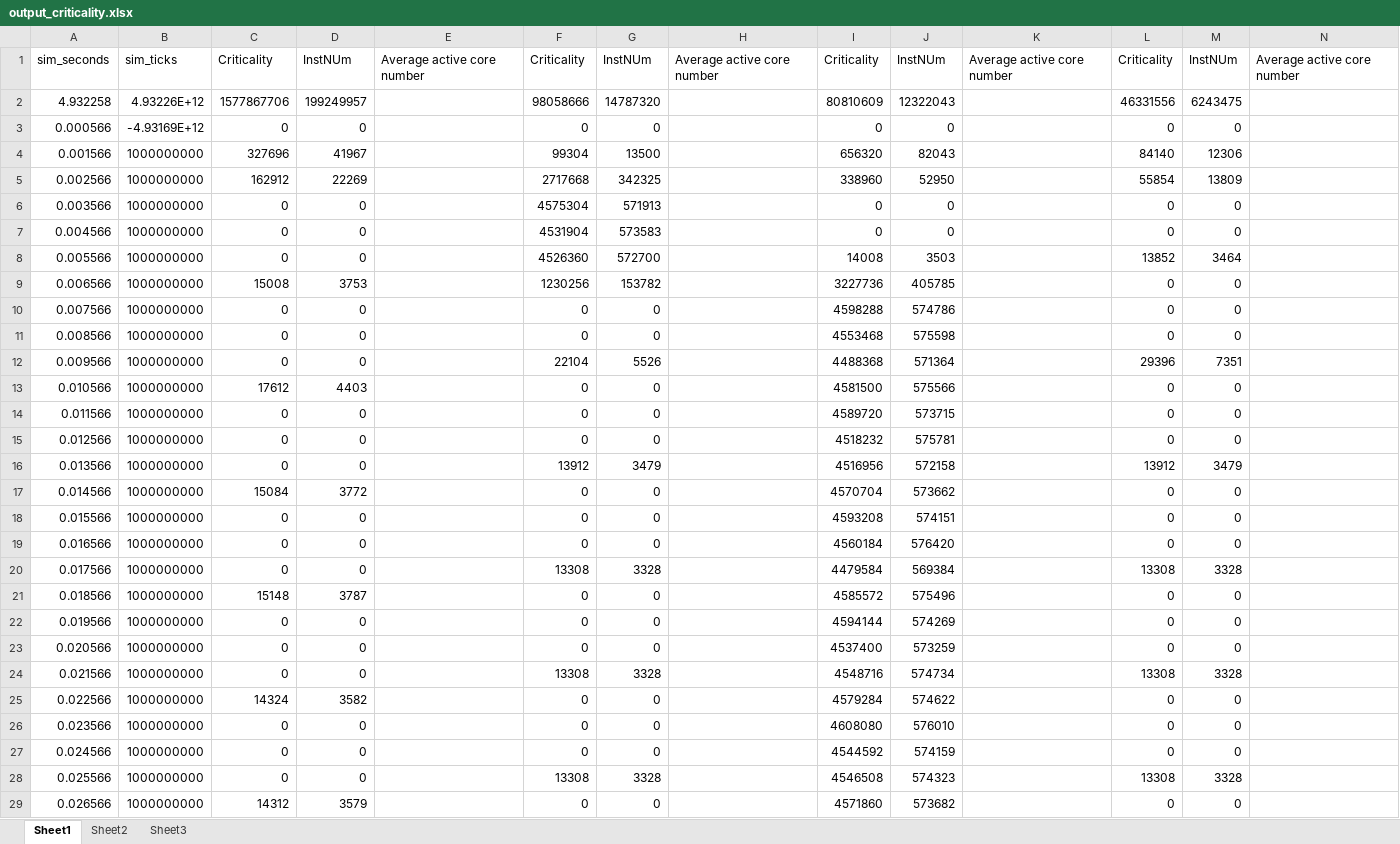
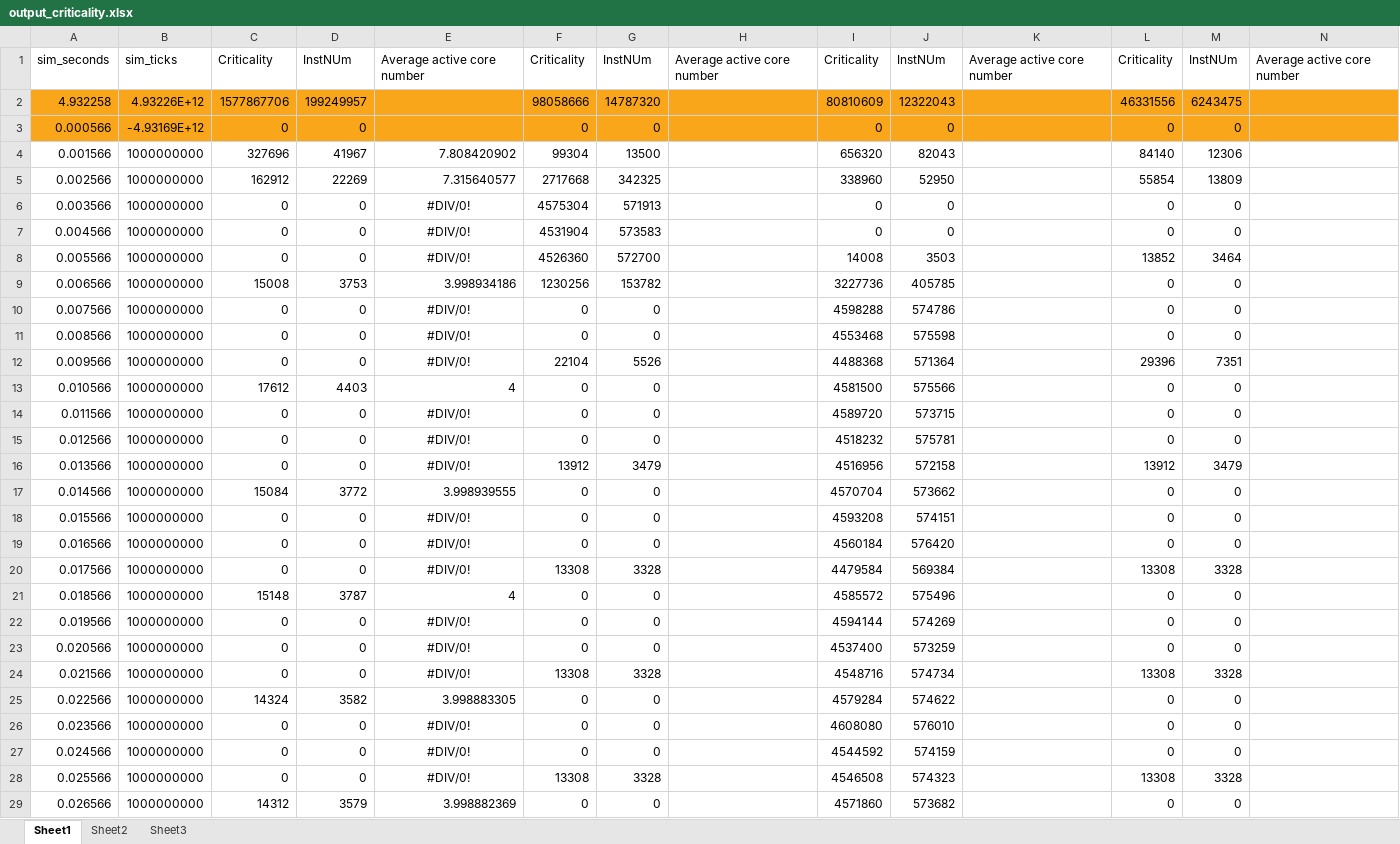
Before and after one commit to dragonswordsman/CE_453_Project_2, an Excel workbook: Prj_2_results/8_core/output_criticality.xlsx, sheet Sheet1, drawn as a sheet; only a part is shown; values as stored, in another font and other column widths than the file's, no borders; the diff covers the shown part only; the diff names each change by its address in the sheet, - before the commit and + after, or states it on an @@ line.

Commit message:
marked the wired lines in the new table

```diff
--- a/Prj_2_results/8_core/output_criticality.xlsx (sheet Sheet1)
+++ b/Prj_2_results/8_core/output_criticality.xlsx (sheet Sheet1)
-A2:N3 fill: none
+A2:N3 fill: #FAA61A
-E4: (empty)
+E4: 7.808420902
-E5: (empty)
+E5: 7.315640577
-E6:E8: (empty)
+E6:E8: #DIV/0!
-E9: (empty)
+E9: 3.998934186
-E10:E12: (empty)
+E10:E12: #DIV/0!
-E13: (empty)
+E13: 4
-E14:E16: (empty)
+E14:E16: #DIV/0!
-E17: (empty)
+E17: 3.998939555
-E18:E20: (empty)
+E18:E20: #DIV/0!
-E21: (empty)
+E21: 4
-E22:E24: (empty)
+E22:E24: #DIV/0!
-E25: (empty)
+E25: 3.998883305
-E26:E28: (empty)
+E26:E28: #DIV/0!
-E29: (empty)
+E29: 3.998882369
```
Also changed, not shown: 121 edited cells and cell formats elsewhere in this sheet, sheet Sheet3, charts or pictures, 1 other file.
